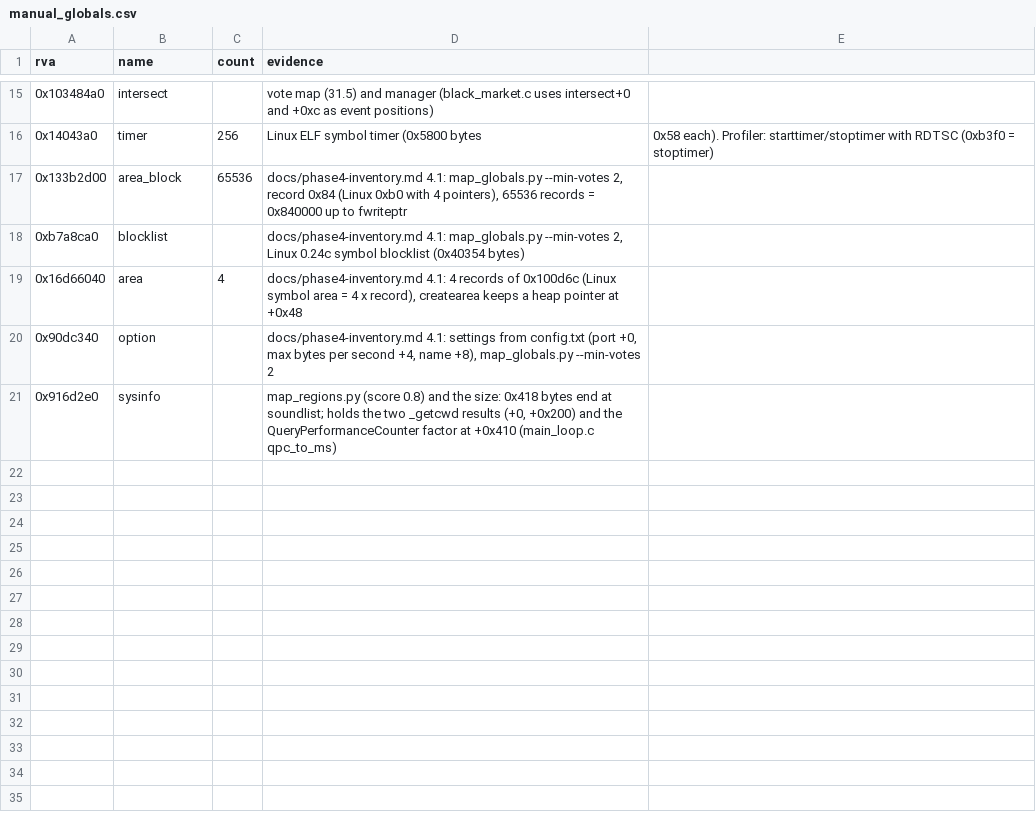
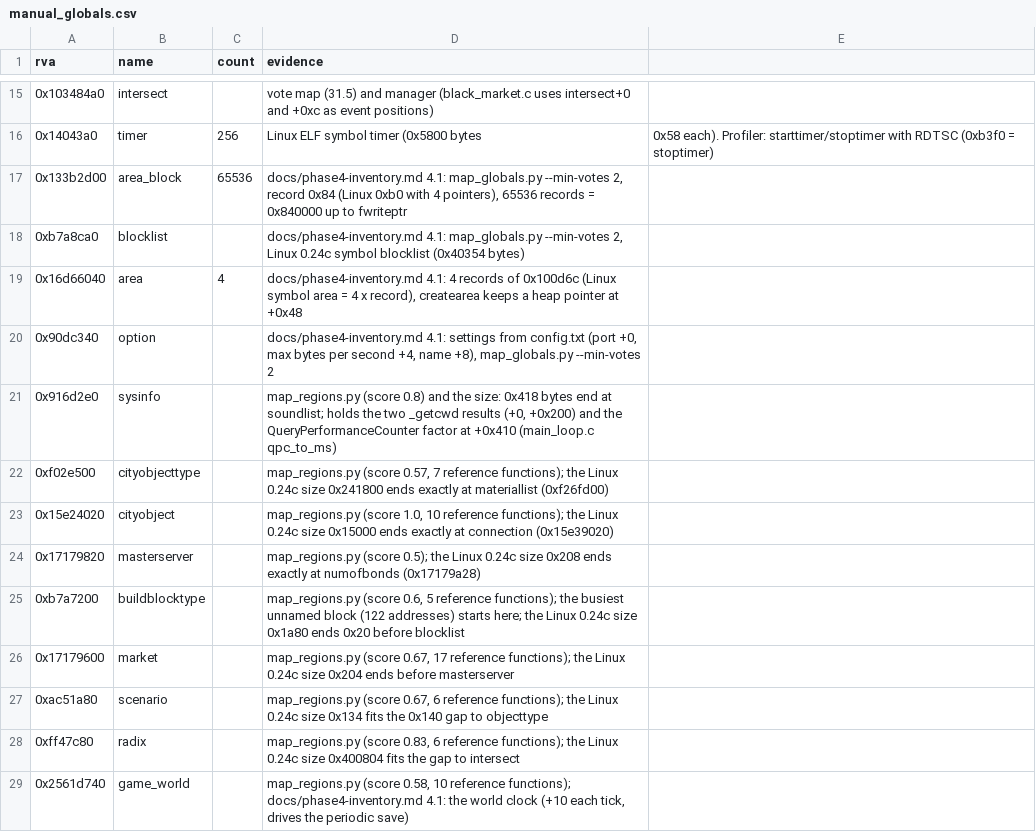
Before and after one commit to TheGreatVulpzin/OpenSubRosa24, a CSV file: analysis/024d/manual_globals.csv, drawn as a sheet; only a part is shown, gaps mark what is left out; the diff names each change by its address in the sheet, - before the commit and + after, or states it on an @@ line.

Commit message:
Name nine more globals of the 024d .data
tools/re/map_regions.py candidates whose Linux 0.24c size fits the gap
to the next known global: cityobjecttype and cityobject end exactly at
materiallist and connection, masterserver ends exactly at numofbonds.
Also buildblocktype, market, scenario, radix, game_world (the world
clock) and mt, the Mersenne Twister state.

InferFields.java and infer_fields.py give their fields a type. The full
gate shows no drop.

```diff
--- a/analysis/024d/manual_globals.csv
+++ b/analysis/024d/manual_globals.csv
+row 22: 0xf02e500 | cityobjecttype |  | map_regions.py (score 0.57, 7 reference functions); the Linux 0.24c size 0x241800 ends exactly at materiallist (0xf26fd00)
+row 23: 0x15e24020 | cityobject |  | map_regions.py (score 1.0, 10 reference functions); the Linux 0.24c size 0x15000 ends exactly at connection (0x15e39020)
+row 24: 0x17179820 | masterserver |  | map_regions.py (score 0.5); the Linux 0.24c size 0x208 ends exactly at numofbonds (0x17179a28)
+row 25: 0xb7a7200 | buildblocktype |  | map_regions.py (score 0.6, 5 reference functions); the busiest unnamed block (122 addresses) starts here; the Linux 0.24c size 0x1a80 ends 0x20 before blocklist
+row 26: 0x17179600 | market |  | map_regions.py (score 0.67, 17 reference functions); the Linux 0.24c size 0x204 ends before masterserver
+row 27: 0xac51a80 | scenario |  | map_regions.py (score 0.67, 6 reference functions); the Linux 0.24c size 0x134 fits the 0x140 gap to objecttype
+row 28: 0xff47c80 | radix |  | map_regions.py (score 0.83, 6 reference functions); the Linux 0.24c size 0x400804 fits the gap to intersect
+row 29: 0x2561d740 | game_world |  | map_regions.py (score 0.58, 10 reference functions); docs/phase4-inventory.md 4.1: the world clock (+10 each tick, drives the periodic save)
```
Also changed, not shown: analysis/024d/data_globals.csv, 14 other files.
